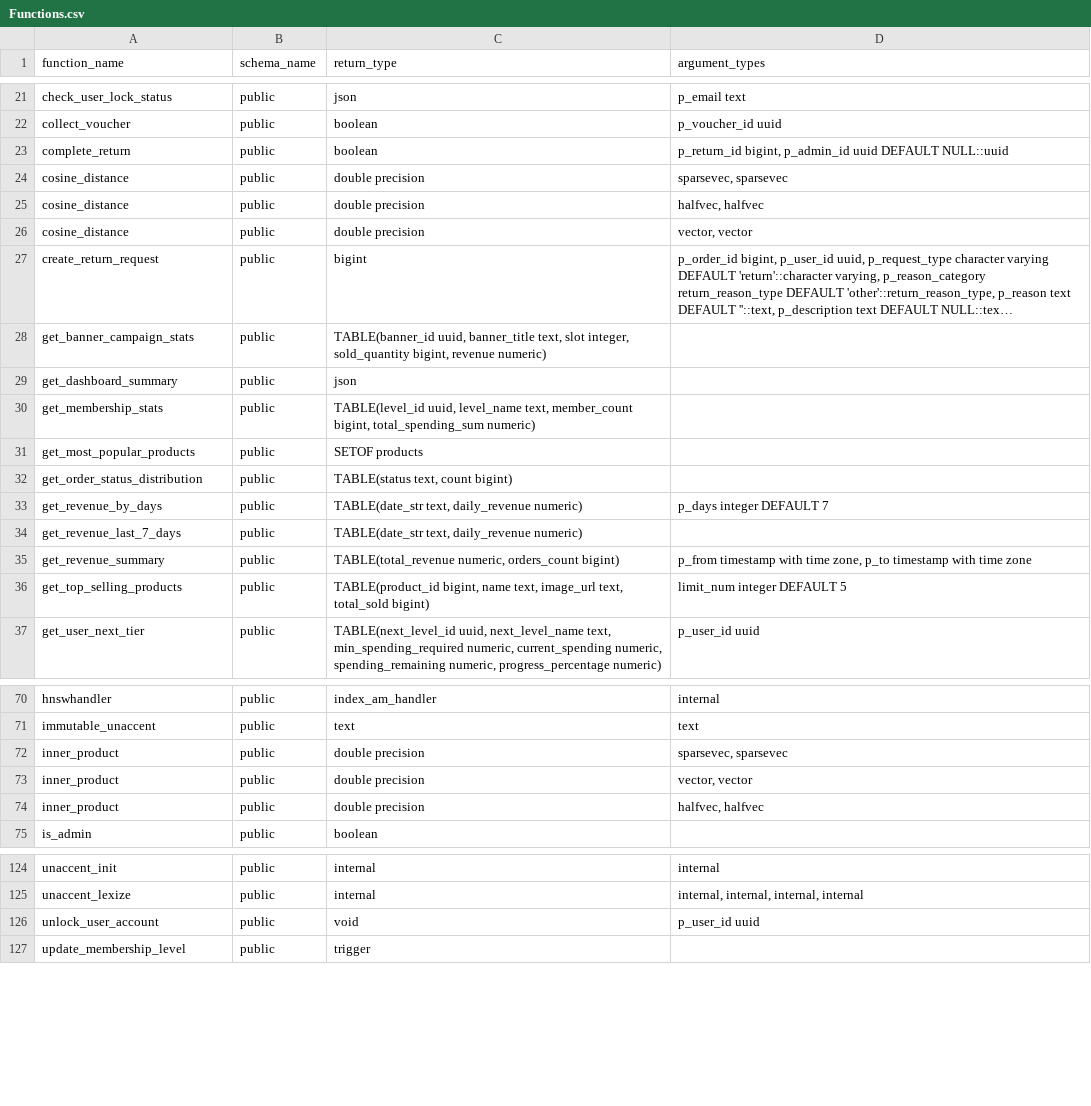
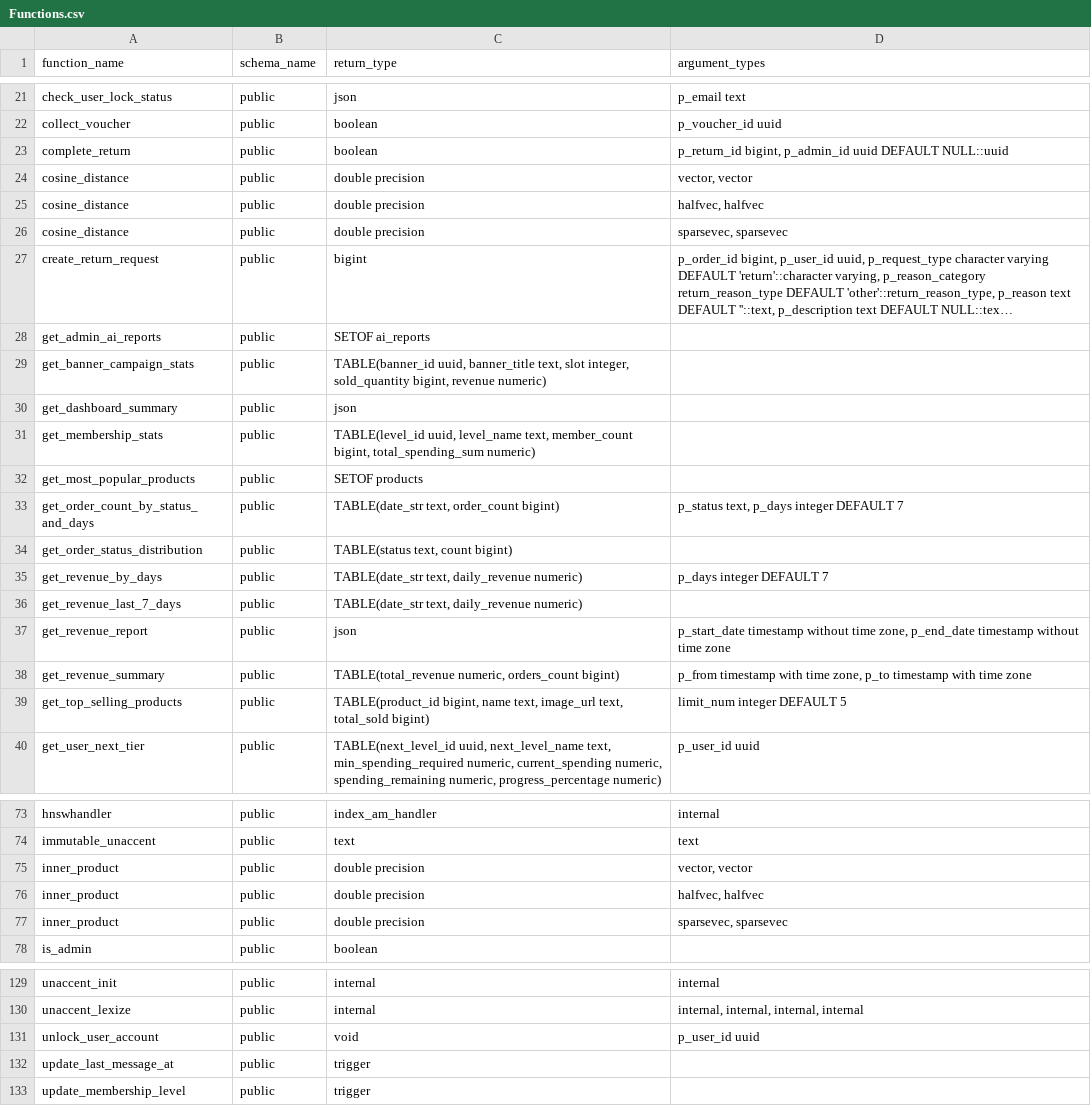
Before and after one commit to TrienChill/e-shop, a CSV file: supabase/migrations/query/Functions.csv, drawn as a sheet; only a part is shown, gaps mark what is left out; long unchanged cells end in …; the diff covers the shown part only; the diff names each change by its address in the sheet, - before the commit and + after, or states it on an @@ line.

```diff
--- a/supabase/migrations/query/Functions.csv
+++ b/supabase/migrations/query/Functions.csv
@@ row 26 moved to row 24: cosine_distance @@
+row 28: get_admin_ai_reports | public | SETOF ai_reports
+row 33: get_order_count_by_status_and_days | public | TABLE(date_str text, order_count bigint) | p_status text, p_days integer DEFAULT 7
+row 37: get_revenue_report | public | json | p_start_date timestamp without time zone, p_end_date timestamp without time zone
@@ row 72 moved to row 77: inner_product @@
+row 132: update_last_message_at | public | trigger
```
Also changed, not shown: 2 added rows and 12 moved rows elsewhere in this file, supabase/migrations/profiles_rows.csv, supabase/migrations/query/Database.csv, 12 other files.
